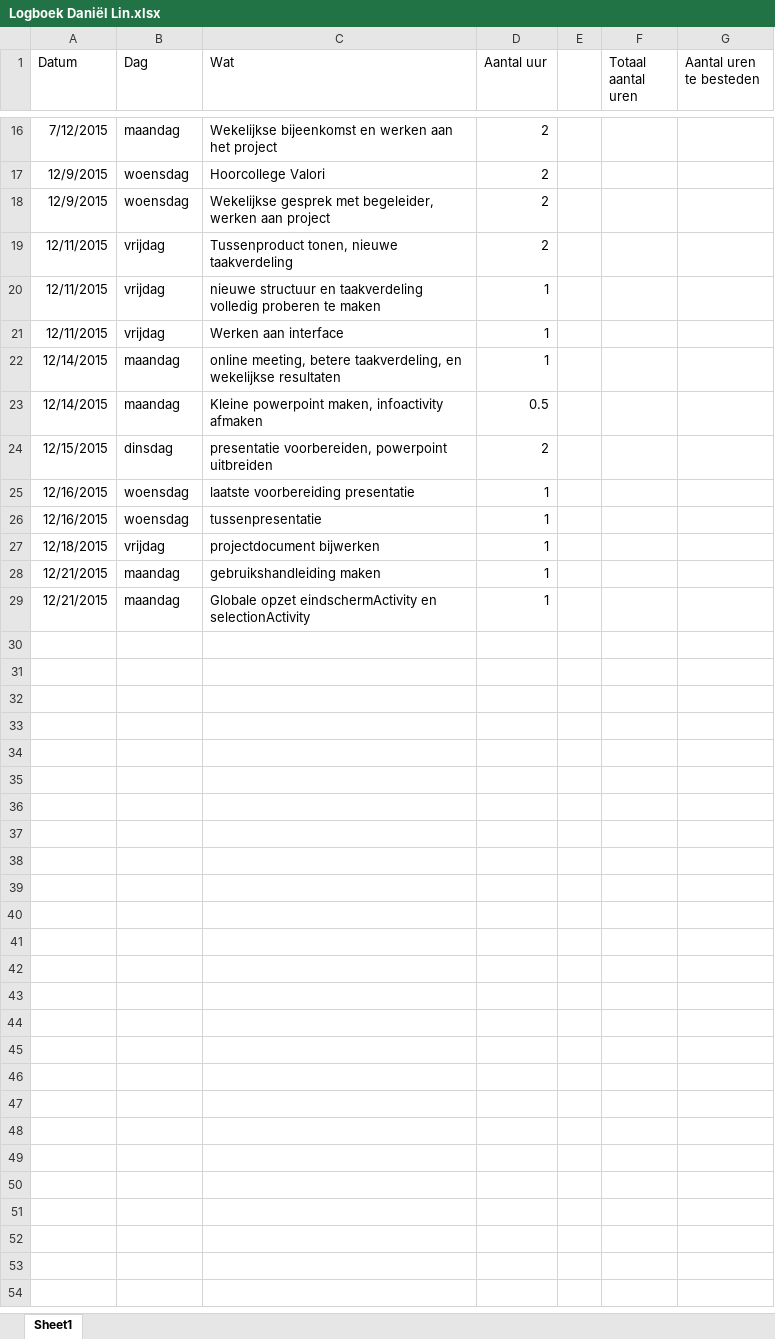
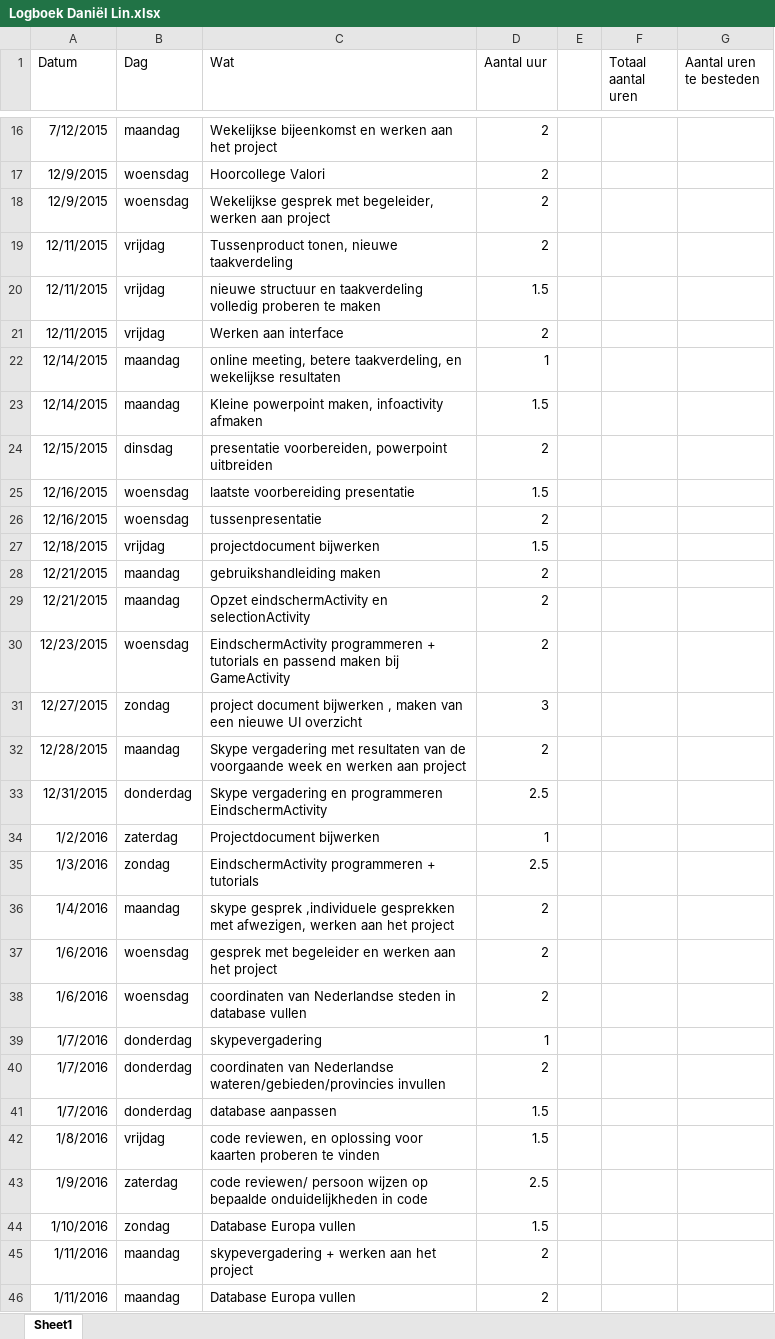
Before and after one commit to Agarwaemben/UUIntroProject, an Excel workbook: Drive/Logboeken/Logboek Daniël Lin.xlsx, sheet Sheet1, drawn as a sheet; only a part is shown, gaps mark what is left out; values as stored, in another font and other column widths than the file's, no borders; the diff covers the shown part only; the diff names each change by its address in the sheet, - before the commit and + after, or states it on an @@ line.

Commit message:
logboek update

```diff
--- a/Drive/Logboeken/Logboek Daniël Lin.xlsx (sheet Sheet1)
+++ b/Drive/Logboeken/Logboek Daniël Lin.xlsx (sheet Sheet1)
-D20 (Aantal uur): 1
+D20 (Aantal uur): 1.5
-D21 (Aantal uur): 1
+D21 (Aantal uur): 2
-D23 (Aantal uur): 0.5
+D23 (Aantal uur): 1.5
-D25 (Aantal uur): 1
+D25 (Aantal uur): 1.5
-D26 (Aantal uur): 1
+D26 (Aantal uur): 2
-D27 (Aantal uur): 1
+D27 (Aantal uur): 1.5
-D28:D29 (Aantal uur): 1
+D28:D29 (Aantal uur): 2
-C29 (Wat): Globale opzet eindschermActivity en…
+C29 (Wat): Opzet eindschermActivity en…
+row 30: 12/23/2015 | woensdag | EindschermActivity programmeren + tutorials en passend maken bij GameActivity | 2
+row 31: 12/27/2015 | zondag | project document bijwerken , maken van een nieuwe UI overzicht | 3
+row 32: 12/28/2015 | maandag | Skype vergadering met resultaten van de voorgaande week en werken aan project | 2
+row 33: 12/31/2015 | donderdag | Skype vergadering en programmeren EindschermActivity | 2.5
+row 34: 1/2/2016 | zaterdag | Projectdocument bijwerken | 1
+row 35: 1/3/2016 | zondag | EindschermActivity programmeren + tutorials | 2.5
+row 36: 1/4/2016 | maandag | skype gesprek ,individuele gesprekken met afwezigen, werken aan het project | 2
+row 37: 1/6/2016 | woensdag | gesprek met begeleider en werken aan het project | 2
+row 38: 1/6/2016 | woensdag | coordinaten van Nederlandse steden in database vullen | 2
+row 39: 1/7/2016 | donderdag | skypevergadering | 1
+row 40: 1/7/2016 | donderdag | coordinaten van Nederlandse wateren/gebieden/provincies invullen | 2
+row 41: 1/7/2016 | donderdag | database aanpassen | 1.5
+row 42: 1/8/2016 | vrijdag | code reviewen, en oplossing voor kaarten proberen te vinden | 1.5
+row 43: 1/9/2016 | zaterdag | code reviewen/ persoon wijzen op bepaalde onduidelijkheden in code | 2.5
+row 44: 1/10/2016 | zondag | Database Europa vullen | 1.5
+row 45: 1/11/2016 | maandag | skypevergadering + werken aan het project | 2
+row 46: 1/11/2016 | maandag | Database Europa vullen | 2
```
Also changed, not shown: 21 added rows and 7 edited cells elsewhere in this sheet.
